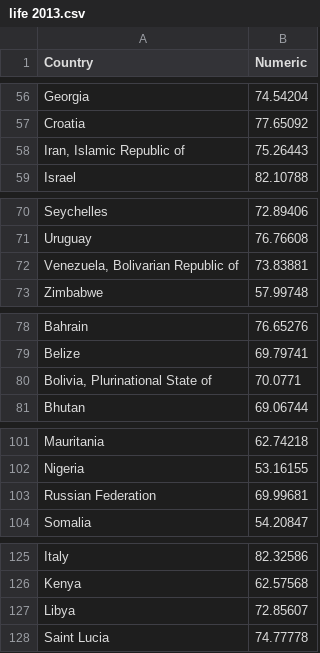
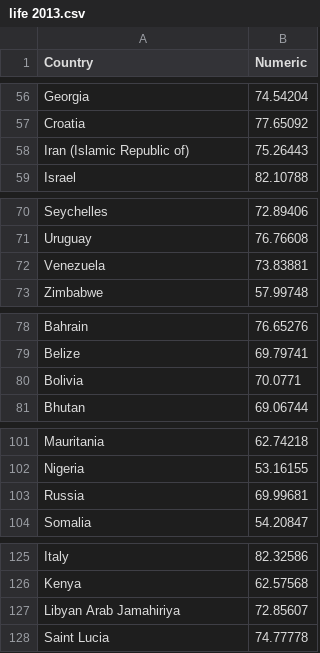
Before and after one commit to xzzhang2016/Final-Project, a CSV file: static/myapp/life 2013.csv, drawn as a sheet; only a part is shown, gaps mark what is left out; the diff covers the shown part only.

```diff
--- a/static/myapp/life 2013.csv
+++ b/static/myapp/life 2013.csv
@@ -58 +58 @@ Croatia,77.65092
-"Iran, Islamic Republic of",75.26443
+Iran (Islamic Republic of),75.26443,,,,,,,
@@ -72 +72 @@ Uruguay,76.76608
-"Venezuela, Bolivarian Republic of",73.83881
+Venezuela,73.83881,,,,,,,
@@ -80 +80 @@ Belize,69.79741
-"Bolivia, Plurinational State of",70.0771
+Bolivia,70.0771,,,,,,,
@@ -103 +103 @@ Nigeria,53.16155
-Russian Federation,69.99681
+Russia,69.99681,,,,,,,
@@ -127 +127 @@ Kenya,62.57568
-Libya,72.85607
+Libyan Arab Jamahiriya,72.85607,,,,,,,
```
Also changed, not shown: 1 removed row and 6 edited cells elsewhere in this file, 7 other files.
